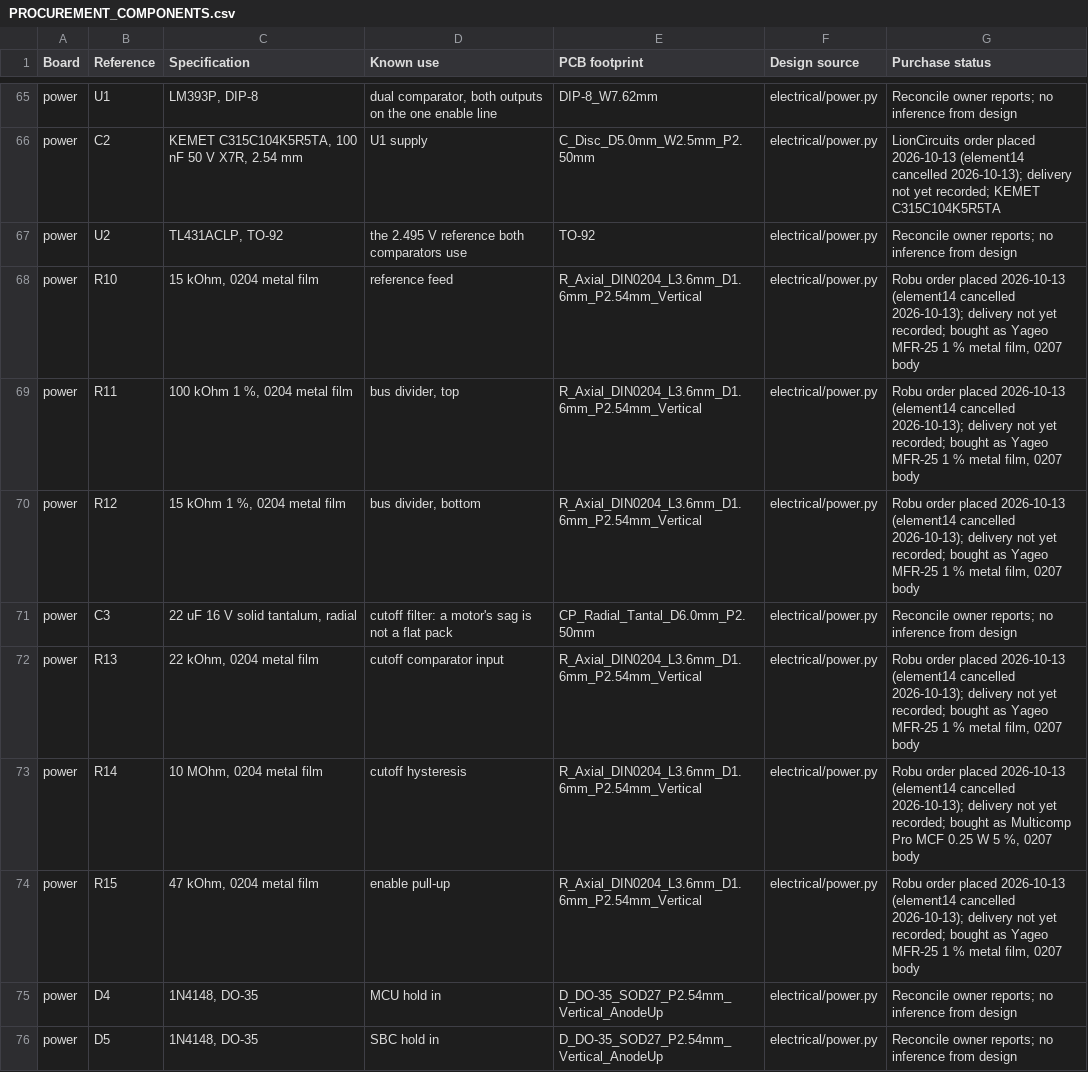
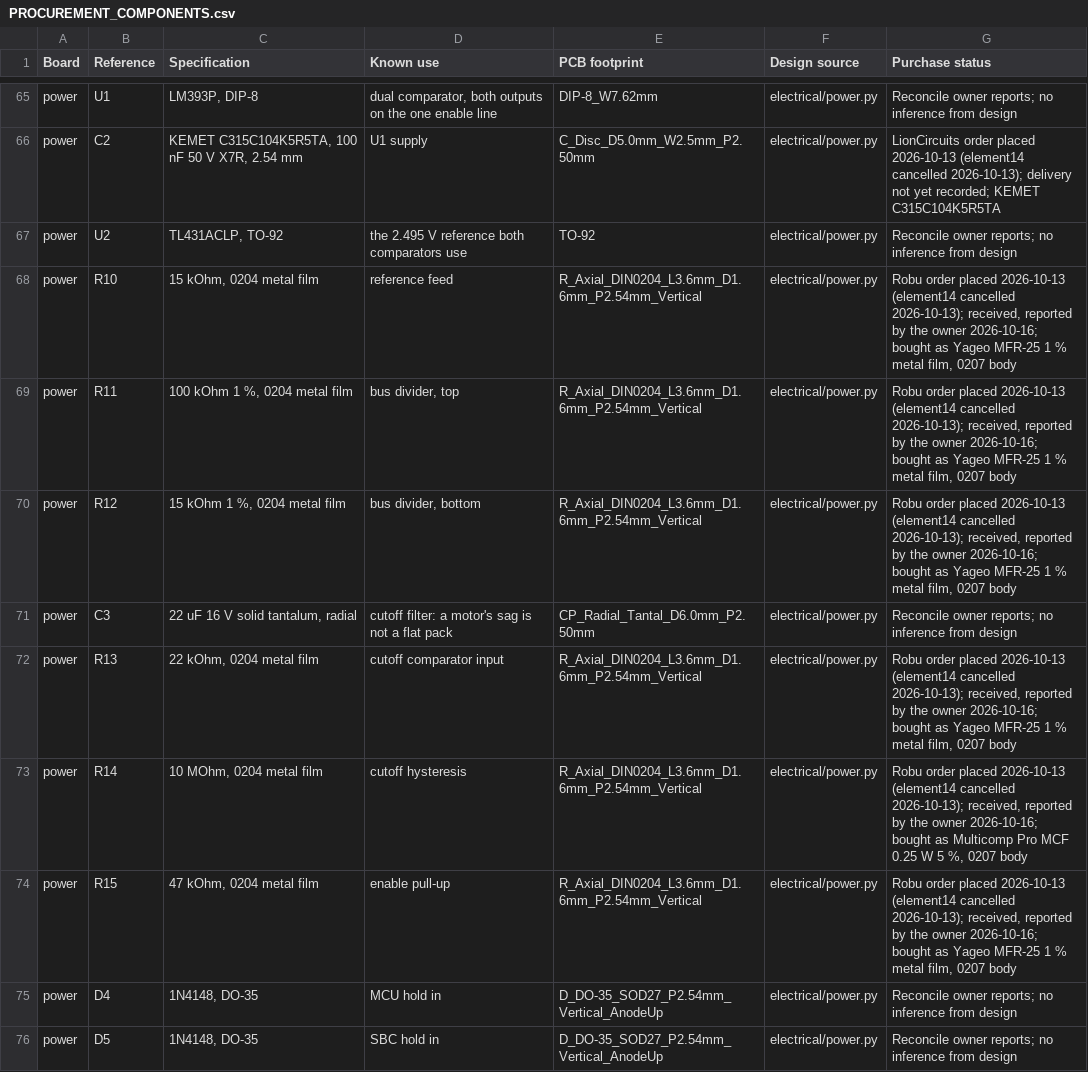
Before and after one commit to enghoff/Skaterbot, a CSV file: docs/PROCUREMENT_COMPONENTS.csv, drawn as a sheet; only a part is shown, gaps mark what is left out; the diff covers the shown part only.

```diff
--- a/docs/PROCUREMENT_COMPONENTS.csv
+++ b/docs/PROCUREMENT_COMPONENTS.csv
@@ -67,9 +67,9 @@ power,C2,"KEMET C315C104K5R5TA, 100 nF 50 V X7R, 2.54 mm",U1 supply,C_Disc_D5.0m
 power,U2,"TL431ACLP, TO-92",the 2.495 V reference both comparators use,TO-92,electrical/power.py,Reconcile owner reports; no inference from design
-power,R10,"15 kOhm, 0204 metal film",reference feed,R_Axial_DIN0204_L3.6mm_D1.6mm_P2.54mm_Vertical,electrical/power.py,"Robu order placed 2026-10-13 (element14 cancelled 2026-10-13); delivery not yet recorded; bought as Yageo MFR-25 1 % metal film, 0207 body"
-power,R11,"100 kOhm 1 %, 0204 metal film","bus divider, top",R_Axial_DIN0204_L3.6mm_D1.6mm_P2.54mm_Vertical,electrical/power.py,"Robu order placed 2026-10-13 (element14 cancelled 2026-10-13); delivery not yet recorded; bought as Yageo MFR-25 1 % metal film, 0207 body"
-power,R12,"15 kOhm 1 %, 0204 metal film","bus divider, bottom",R_Axial_DIN0204_L3.6mm_D1.6mm_P2.54mm_Vertical,electrical/power.py,"Robu order placed 2026-10-13 (element14 cancelled 2026-10-13); delivery not yet recorded; bought as Yageo MFR-25 1 % metal film, 0207 body"
+power,R10,"15 kOhm, 0204 metal film",reference feed,R_Axial_DIN0204_L3.6mm_D1.6mm_P2.54mm_Vertical,electrical/power.py,"Robu order placed 2026-10-13 (element14 cancelled 2026-10-13); received, reported by the owner 2026-10-16; bought as Yageo MFR-25 1 % metal film, 0207 body"
+power,R11,"100 kOhm 1 %, 0204 metal film","bus divider, top",R_Axial_DIN0204_L3.6mm_D1.6mm_P2.54mm_Vertical,electrical/power.py,"Robu order placed 2026-10-13 (element14 cancelled 2026-10-13); received, reported by the owner 2026-10-16; bought as Yageo MFR-25 1 % metal film, 0207 body"
+power,R12,"15 kOhm 1 %, 0204 metal film","bus divider, bottom",R_Axial_DIN0204_L3.6mm_D1.6mm_P2.54mm_Vertical,electrical/power.py,"Robu order placed 2026-10-13 (element14 cancelled 2026-10-13); received, reported by the owner 2026-10-16; bought as Yageo MFR-25 1 % metal film, 0207 body"
 power,C3,"22 uF 16 V solid tantalum, radial",cutoff filter: a motor's sag is not a flat pack,CP_Radial_Tantal_D6.0mm_P2.50mm,electrical/power.py,Reconcile owner reports; no inference from design
-power,R13,"22 kOhm, 0204 metal film",cutoff comparator input,R_Axial_DIN0204_L3.6mm_D1.6mm_P2.54mm_Vertical,electrical/power.py,"Robu order placed 2026-10-13 (element14 cancelled 2026-10-13); delivery not yet recorded; bought as Yageo MFR-25 1 % metal film, 0207 body"
-power,R14,"10 MOhm, 0204 metal film",cutoff hysteresis,R_Axial_DIN0204_L3.6mm_D1.6mm_P2.54mm_Vertical,electrical/power.py,"Robu order placed 2026-10-13 (element14 cancelled 2026-10-13); delivery not yet recorded; bought as Multicomp Pro MCF 0.25 W 5 %, 0207 body"
-power,R15,"47 kOhm, 0204 metal film",enable pull-up,R_Axial_DIN0204_L3.6mm_D1.6mm_P2.54mm_Vertical,electrical/power.py,"Robu order placed 2026-10-13 (element14 cancelled 2026-10-13); delivery not yet recorded; bought as Yageo MFR-25 1 % metal film, 0207 body"
+power,R13,"22 kOhm, 0204 metal film",cutoff comparator input,R_Axial_DIN0204_L3.6mm_D1.6mm_P2.54mm_Vertical,electrical/power.py,"Robu order placed 2026-10-13 (element14 cancelled 2026-10-13); received, reported by the owner 2026-10-16; bought as Yageo MFR-25 1 % metal film, 0207 body"
+power,R14,"10 MOhm, 0204 metal film",cutoff hysteresis,R_Axial_DIN0204_L3.6mm_D1.6mm_P2.54mm_Vertical,electrical/power.py,"Robu order placed 2026-10-13 (element14 cancelled 2026-10-13); received, reported by the owner 2026-10-16; bought as Multicomp Pro MCF 0.25 W 5 %, 0207 body"
+power,R15,"47 kOhm, 0204 metal film",enable pull-up,R_Axial_DIN0204_L3.6mm_D1.6mm_P2.54mm_Vertical,electrical/power.py,"Robu order placed 2026-10-13 (element14 cancelled 2026-10-13); received, reported by the owner 2026-10-16; bought as Yageo MFR-25 1 % metal film, 0207 body"
 power,D4,"1N4148, DO-35",MCU hold in,D_DO-35_SOD27_P2.54mm_Vertical_AnodeUp,electrical/power.py,Reconcile owner reports; no inference from design
```
Also changed, not shown: 20 edited cells elsewhere in this file, 3 other files.
